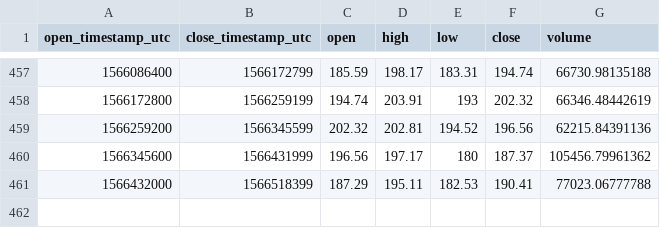
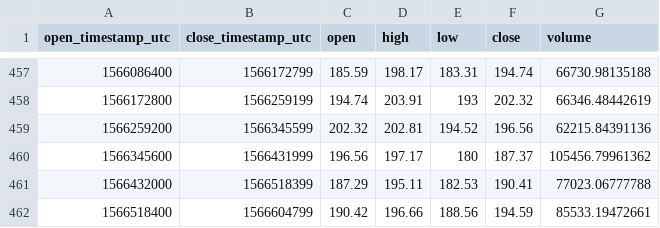
Before and after one commit to cryptobigbro/coinbasepro-ETH-USD, a CSV file: coinbasepro-ETH-USD-1d.csv, drawn as a sheet; only a part is shown, gaps mark what is left out.

```diff
--- a/coinbasepro-ETH-USD-1d.csv
+++ b/coinbasepro-ETH-USD-1d.csv
@@ -461 +461,2 @@ open_timestamp_utc,close_timestamp_utc,open,high,low,close,volume
 1566432000,1566518399,187.29,195.11,182.53,190.41,77023.06777788
+1566518400,1566604799,190.42,196.66,188.56,194.59,85533.19472661
```
Also changed, not shown: coinbasepro-ETH-USD-1h.csv.
